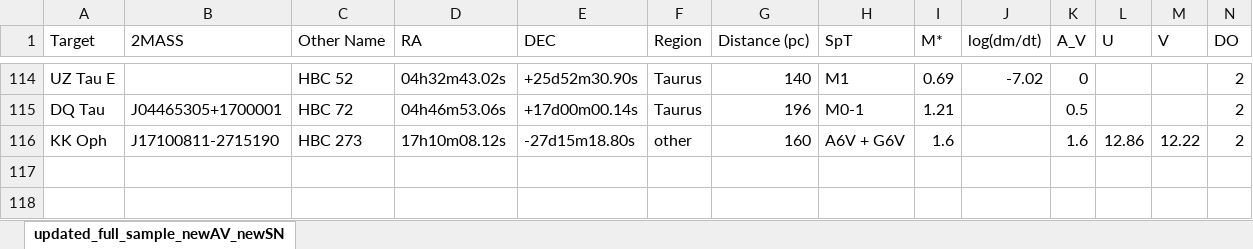
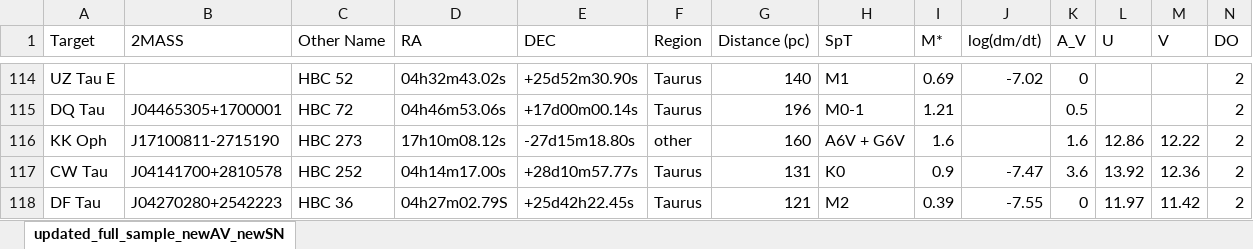
Before and after one commit to spacetelescope/ullyses-utils, an Excel workbook: utils/data/target_metadata/full_sample_CTTS.xlsx, sheet updated_full_sample_newAV_newSN, drawn as a sheet; only a part is shown, gaps mark what is left out; values as stored, in another font and other column widths than the file's, no borders; conditional formats not drawn; rows hold the shown columns only; the diff names each change by its address in the sheet, - before the commit and + after, or states it on an @@ line.

```diff
--- a/utils/data/target_metadata/full_sample_CTTS.xlsx (sheet updated_full_sample_newAV_newSN)
+++ b/utils/data/target_metadata/full_sample_CTTS.xlsx (sheet updated_full_sample_newAV_newSN)
+row 117: CW Tau | J04141700+2810578 | HBC 252 | 04h14m17.00s | +28d10m57.77s | Taurus | 131 | K0 | 0.9 | -7.47 | 3.6 | 13.92 | 12.36 | 2
+row 118: DF Tau | J04270280+2542223 | HBC 36 | 04h27m02.79S | +25d42h22.45s | Taurus | 121 | M2 | 0.39 | -7.55 | 0 | 11.97 | 11.42 | 2
```
Also changed, not shown: 3 other files.
